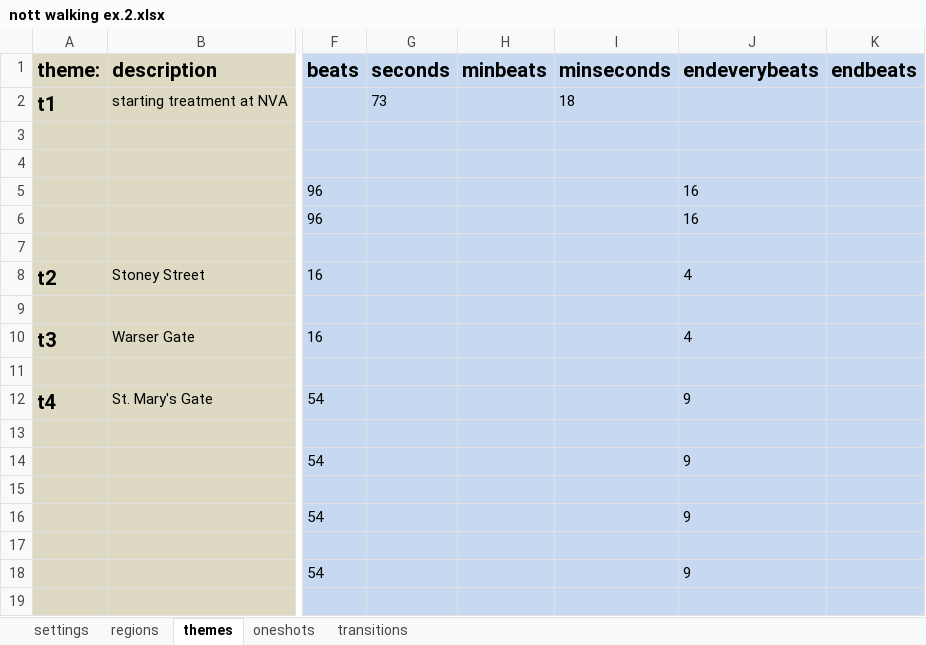
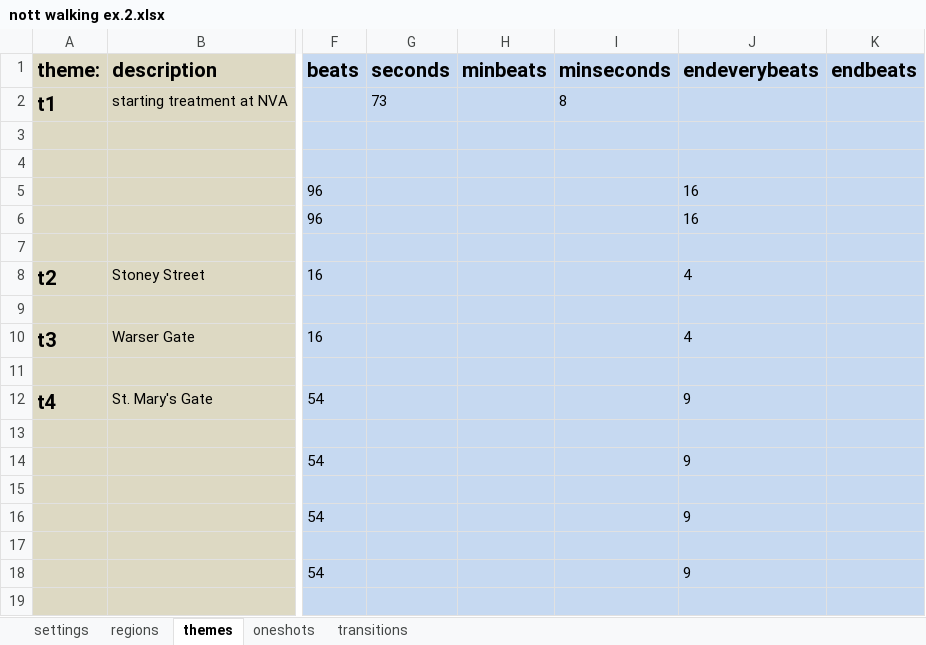
Before and after one commit to cgreenhalgh/daoauthor, an Excel workbook: data/nott walking ex.2.xlsx, sheet themes, drawn as a sheet; only a part is shown, gaps mark what is left out; values as stored, in another font and other column widths than the file's, no borders; the diff names each change by its address in the sheet, - before the commit and + after, or states it on an @@ line.

```diff
--- a/data/nott walking ex.2.xlsx (sheet themes)
+++ b/data/nott walking ex.2.xlsx (sheet themes)
-I2: 18
+I2: 8
```
Also changed, not shown: sheet regions, 3 other files.
